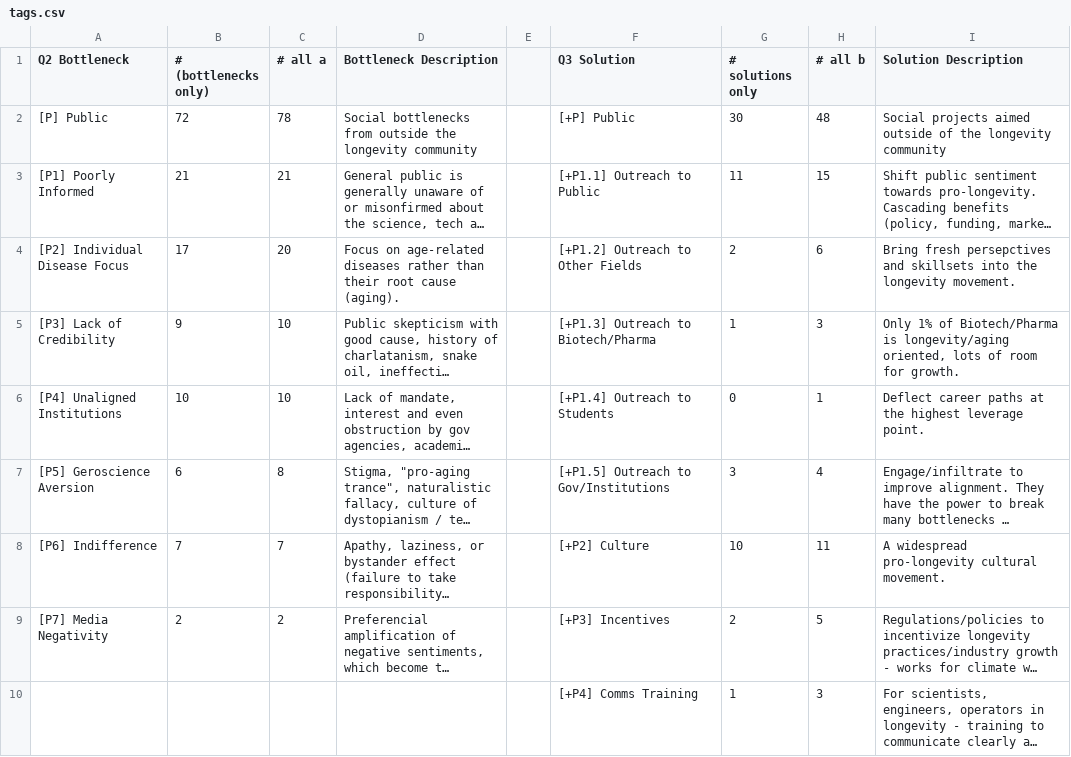
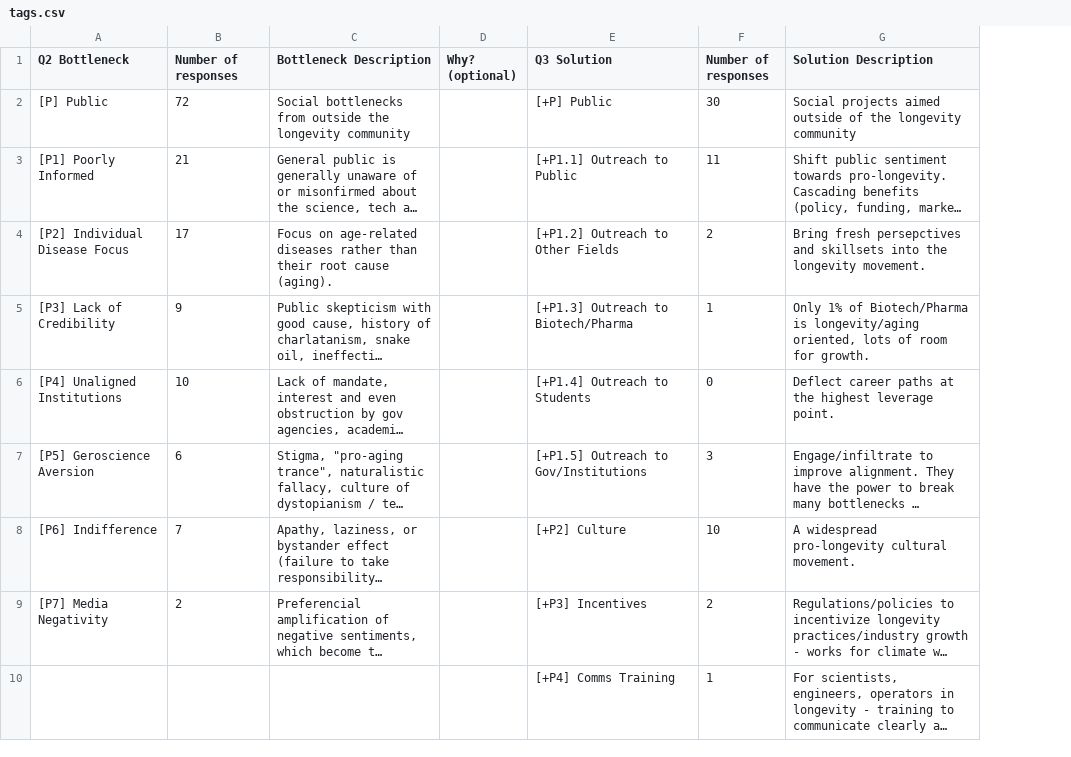
Before and after one commit to Pmurs/bottlenecks, a CSV file: src/csv/tags.csv, drawn as a sheet; only a part is shown; long unchanged cells end in …; removed rows and columns are numbered as before the commit, all else as after; the diff names each change by its address in the sheet, - before the commit and + after, or states it on an @@ line.

Commit message:
feat(Bubble Charts): Refresh tag sheet, fix solutions chart not using correct sizes

```diff
--- a/src/csv/tags.csv
+++ b/src/csv/tags.csv
-column C (# all a), rows 2-9: 78 | 21 | 20 | 10 | 10 | 8 | 7 | 2
-column E, empty
+column D (Why? (optional)), empty
-column H (# all b), rows 2-10: 48 | 15 | 6 | 3 | 1 | 4 | 11 | 5 | 3
-B1: # (bottlenecks only)
+B1: Number of responses
-F1: # solutions only
+F1: Number of responses
```
Also changed, not shown: 3 other files.
